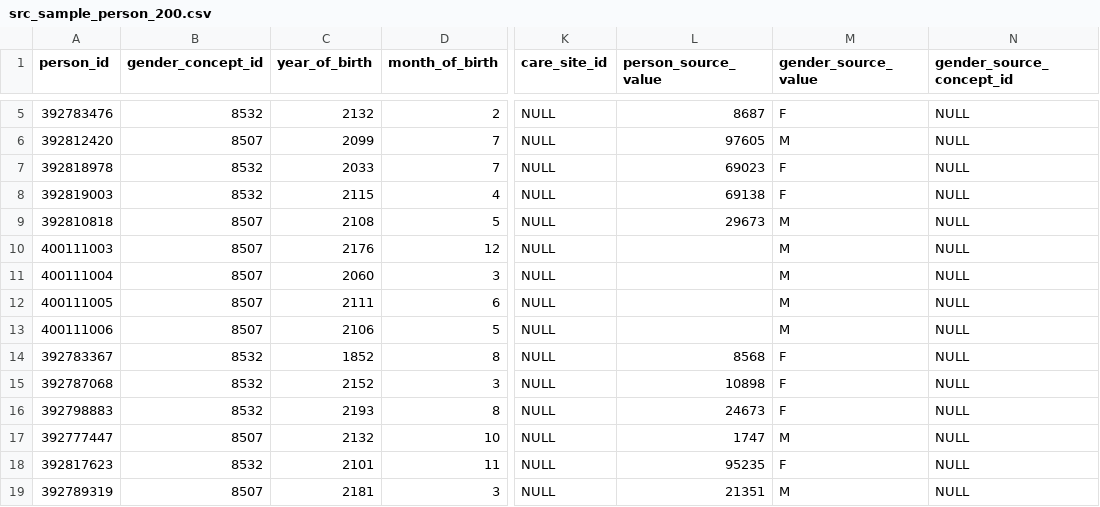
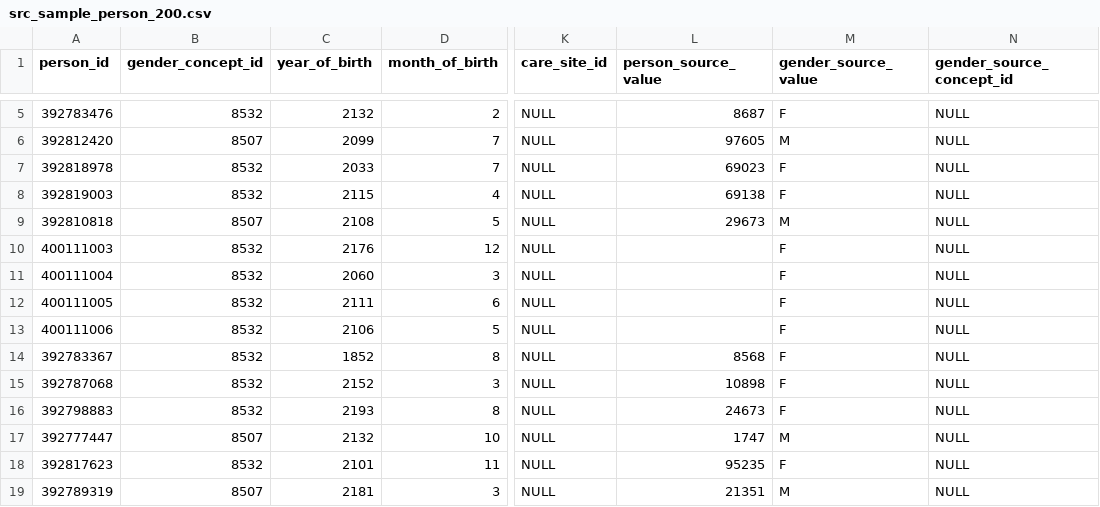
Before and after one commit to ComputationalHealth/patient-merge, a CSV file: data_generator/src_sample_person_200.csv, drawn as a sheet; only a part is shown, gaps mark what is left out; the diff names each change by its address in the sheet, - before the commit and + after, or states it on an @@ line.

Commit message:
update playbook for new add patient

```diff
--- a/data_generator/src_sample_person_200.csv
+++ b/data_generator/src_sample_person_200.csv
-B10:B13 (gender_concept_id): 8507
+B10:B13 (gender_concept_id): 8532
-M10:M13 (gender_source_value): M
+M10:M13 (gender_source_value): F
```
